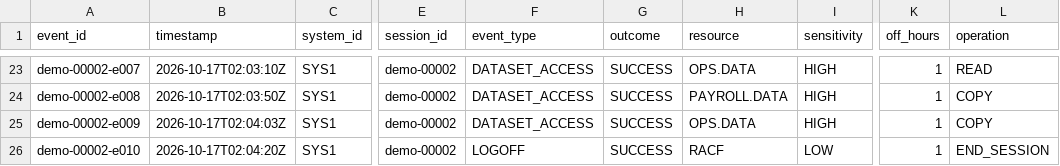
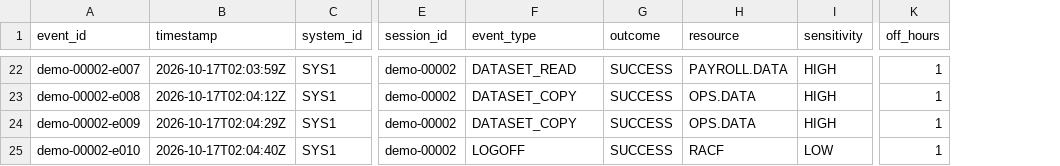
Before and after one commit to ITHA-SUNNY/IBM, a CSV file: data/demo_stream_events.csv, drawn as a sheet; only a part is shown, gaps mark what is left out; removed rows and columns are numbered as before the commit, all else as after; the diff covers the shown part only; the diff names each change by its address in the sheet, - before the commit and + after, or states it on an @@ line.

```diff
--- a/data/demo_stream_events.csv
+++ b/data/demo_stream_events.csv
-column L (operation), rows 23-26: READ | COPY | COPY | END_SESSION
-B22 (timestamp): 2026-10-17T02:03:10Z
+B22 (timestamp): 2026-10-17T02:03:59Z
-F22 (event_type): DATASET_ACCESS
+F22 (event_type): DATASET_READ
-H22 (resource): OPS.DATA
+H22 (resource): PAYROLL.DATA
-B23 (timestamp): 2026-10-17T02:03:50Z
+B23 (timestamp): 2026-10-17T02:04:12Z
-F23:F24 (event_type): DATASET_ACCESS
+F23:F24 (event_type): DATASET_COPY
-H23 (resource): PAYROLL.DATA
+H23 (resource): OPS.DATA
-B24 (timestamp): 2026-10-17T02:04:03Z
+B24 (timestamp): 2026-10-17T02:04:29Z
-B25 (timestamp): 2026-10-17T02:04:20Z
+B25 (timestamp): 2026-10-17T02:04:40Z
```
Also changed, not shown: 1 added row, 2 removed rows and 29 edited cells elsewhere in this file, data/demo_stream.csv, data/harder_test_labels.csv, 27 other files.
